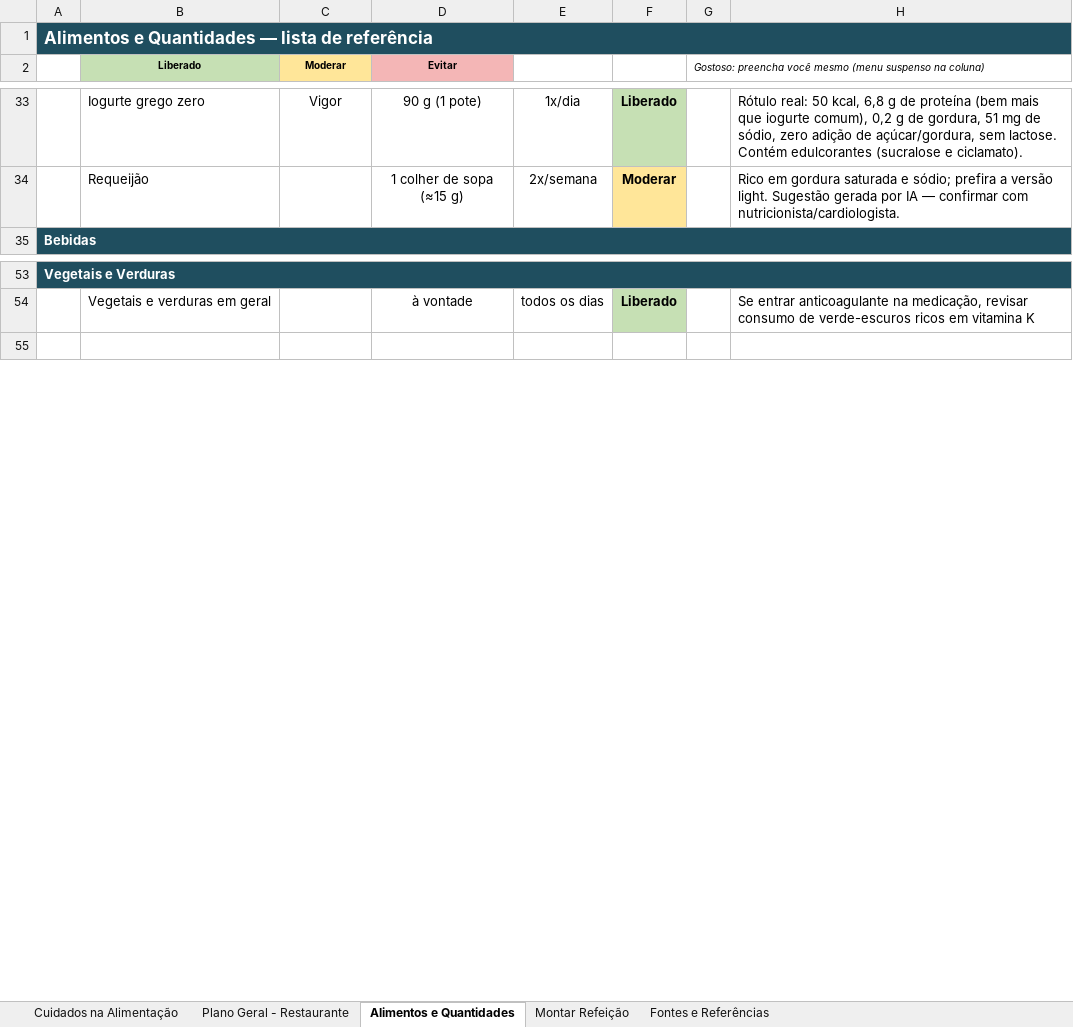
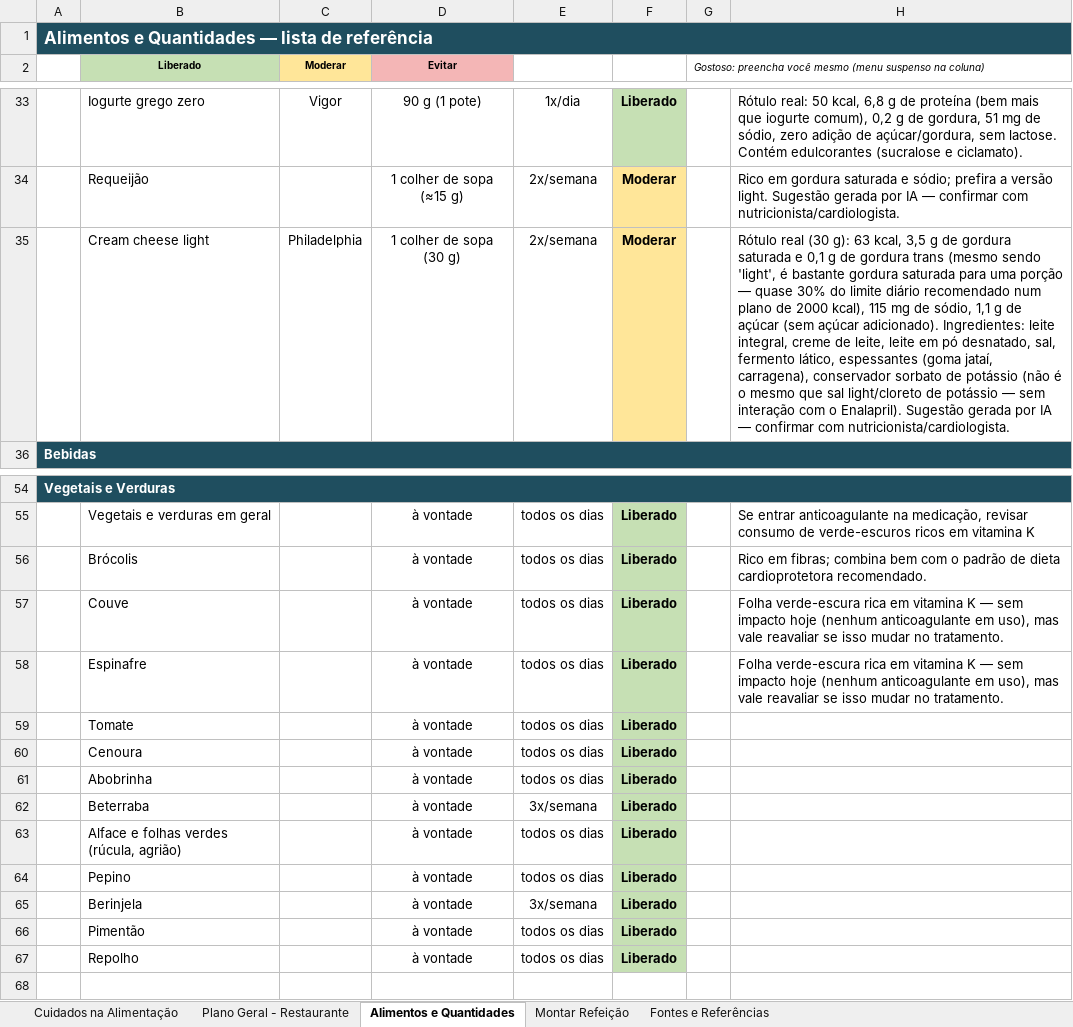
Before and after one commit to ozeki-adnipo/SaudeGustavoAlimentacao, an Excel workbook: planilha/plano-alimentar-pos-infarto.xlsx, sheet Alimentos e Quantidades, drawn as a sheet; only a part is shown, gaps mark what is left out; values as stored, in another font and other column widths than the file's, no borders; the diff names each change by its address in the sheet, - before the commit and + after, or states it on an @@ line.

```diff
--- a/planilha/plano-alimentar-pos-infarto.xlsx (sheet Alimentos e Quantidades)
+++ b/planilha/plano-alimentar-pos-infarto.xlsx (sheet Alimentos e Quantidades)
+row 35:  | Cream cheese light | Philadelphia | 1 colher de sopa (30 g) | 2x/semana | Moderar |  | Rótulo real (30 g): 63 kcal, 3,5 g de gordura saturada e 0,1 g de gordura trans (mesmo sendo 'light', é bastante gordura saturada para uma porção — quase 30% do limite diário recomendado num plano de 2000 kcal), 115 mg de sódio, 1,1 g de açúcar (sem açúcar adicionado). Ingredientes: leite integral, creme de leite, leite em pó desnatado, sal, fermento lático, espessantes (goma jataí, carragena), conservador sorbato de potássio (não é o mesmo que sal light/cloreto de potássio — sem interação com o Enalapril). Sugestão gerada por IA — confirmar com nutricionista/cardiologista.
+row 56:  | Brócolis |  | à vontade | todos os dias | Liberado |  | Rico em fibras; combina bem com o padrão de dieta cardioprotetora recomendado.
+row 57:  | Couve |  | à vontade | todos os dias | Liberado |  | Folha verde-escura rica em vitamina K — sem impacto hoje (nenhum anticoagulante em uso), mas vale reavaliar se isso mudar no tratamento.
+row 58:  | Espinafre |  | à vontade | todos os dias | Liberado |  | Folha verde-escura rica em vitamina K — sem impacto hoje (nenhum anticoagulante em uso), mas vale reavaliar se isso mudar no tratamento.
+row 59:  | Tomate |  | à vontade | todos os dias | Liberado
+row 60:  | Cenoura |  | à vontade | todos os dias | Liberado
+row 61:  | Abobrinha |  | à vontade | todos os dias | Liberado
+row 62:  | Beterraba |  | à vontade | 3x/semana | Liberado
+row 63:  | Alface e folhas verdes (rúcula, agrião) |  | à vontade | todos os dias | Liberado
+row 64:  | Pepino |  | à vontade | todos os dias | Liberado
+row 65:  | Berinjela |  | à vontade | 3x/semana | Liberado
+row 66:  | Pimentão |  | à vontade | todos os dias | Liberado
+row 67:  | Repolho |  | à vontade | todos os dias | Liberado
```
Also changed, not shown: 2 other files.
